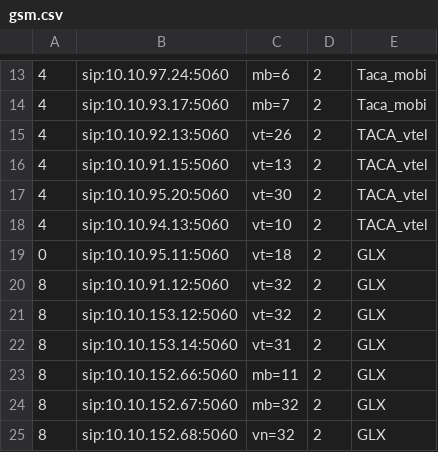
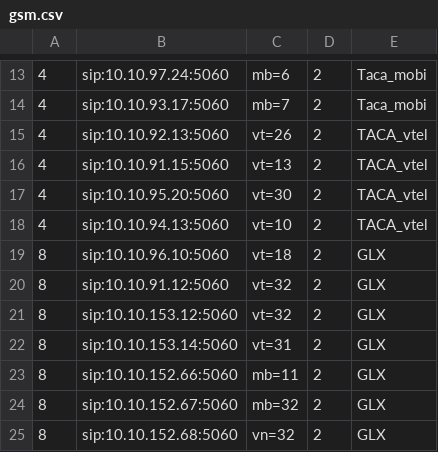
Before and after one commit to devops-itcs/CONFIG-CHANNEL-SIP-94.128, a CSV file: gsm.csv, drawn as a sheet; only a part is shown, gaps mark what is left out.

Commit message:
Update gsm.csv

```diff
--- a/gsm.csv
+++ b/gsm.csv
@@ -18,3 +18,3 @@
 4,sip:10.10.94.13:5060,vt=10,2,TACA_vtel
-0,sip:10.10.95.11:5060,vt=18,2,GLX
+8,sip:10.10.96.10:5060,vt=18,2,GLX
 8,sip:10.10.91.12:5060,vt=32,2,GLX
```
